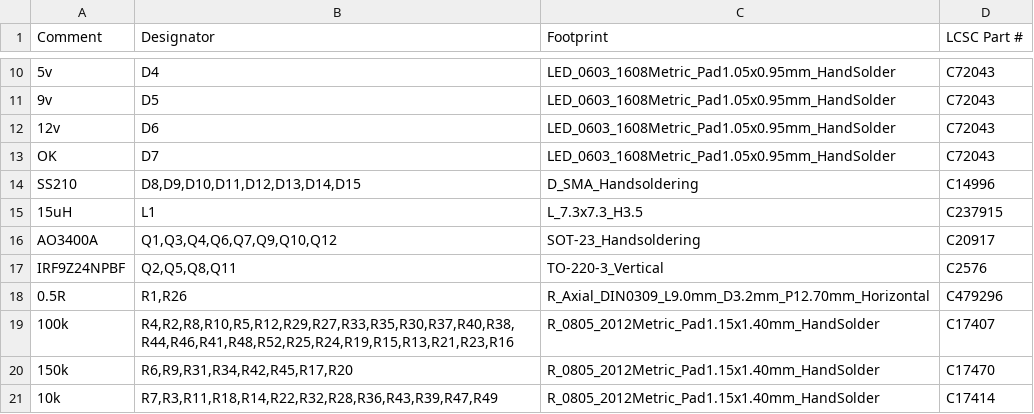
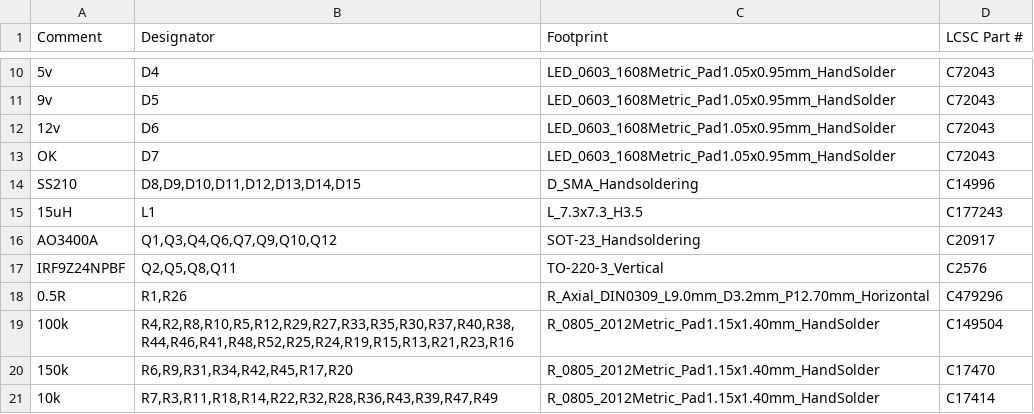
Before and after one commit to CrashOverride85/zc95, a CSV file: pcb/OutputModule/output_bom_jlc.csv, drawn as a sheet; only a part is shown, gaps mark what is left out.

```diff
--- a/pcb/OutputModule/output_bom_jlc.csv
+++ b/pcb/OutputModule/output_bom_jlc.csv
@@ -14,3 +14,3 @@
 "SS210","D8,D9,D10,D11,D12,D13,D14,D15","D_SMA_Handsoldering","C14996"
-"15uH","L1","L_7.3x7.3_H3.5","C237915"
+"15uH","L1","L_7.3x7.3_H3.5","C177243"
 "AO3400A","Q1,Q3,Q4,Q6,Q7,Q9,Q10,Q12","SOT-23_Handsoldering","C20917"
@@ -18,3 +18,3 @@
 "0.5R","R1,R26","R_Axial_DIN0309_L9.0mm_D3.2mm_P12.70mm_Horizontal","C479296"
-"100k","R4,R2,R8,R10,R5,R12,R29,R27,R33,R35,R30,R37,R40,R38,R44,R46,R41,R48,R52,R25,R24,R19,R15,R13,R21,R23,R16","R_0805_2012Metric_Pad1.15x1.40mm_HandSolder","C17407"
+"100k","R4,R2,R8,R10,R5,R12,R29,R27,R33,R35,R30,R37,R40,R38,R44,R46,R41,R48,R52,R25,R24,R19,R15,R13,R21,R23,R16","R_0805_2012Metric_Pad1.15x1.40mm_HandSolder","C149504"
 "150k","R6,R9,R31,R34,R42,R45,R17,R20","R_0805_2012Metric_Pad1.15x1.40mm_HandSolder","C17470"
```
Also changed, not shown: pcb/OutputModule/output_cpl_jlc.csv, 2 other files.
